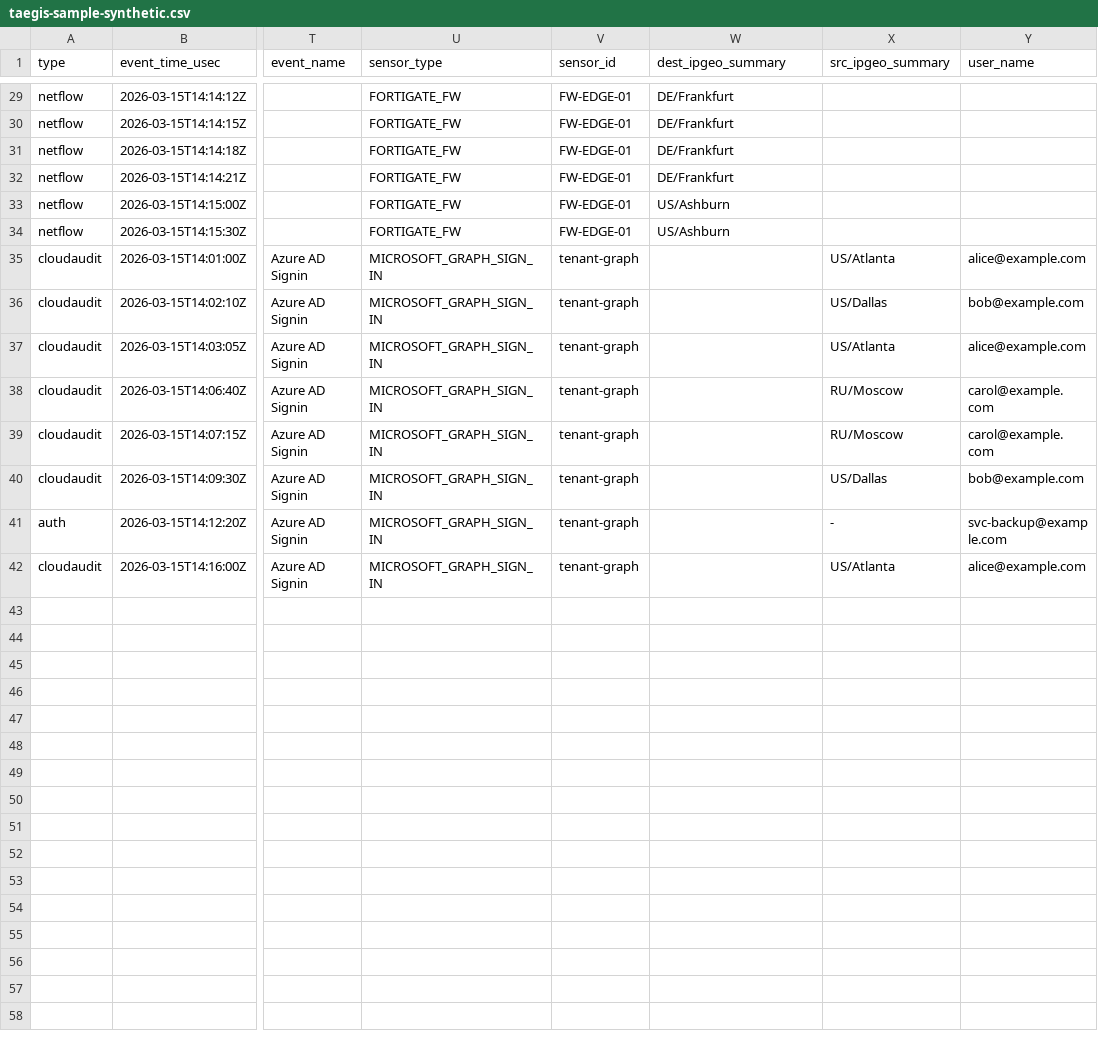
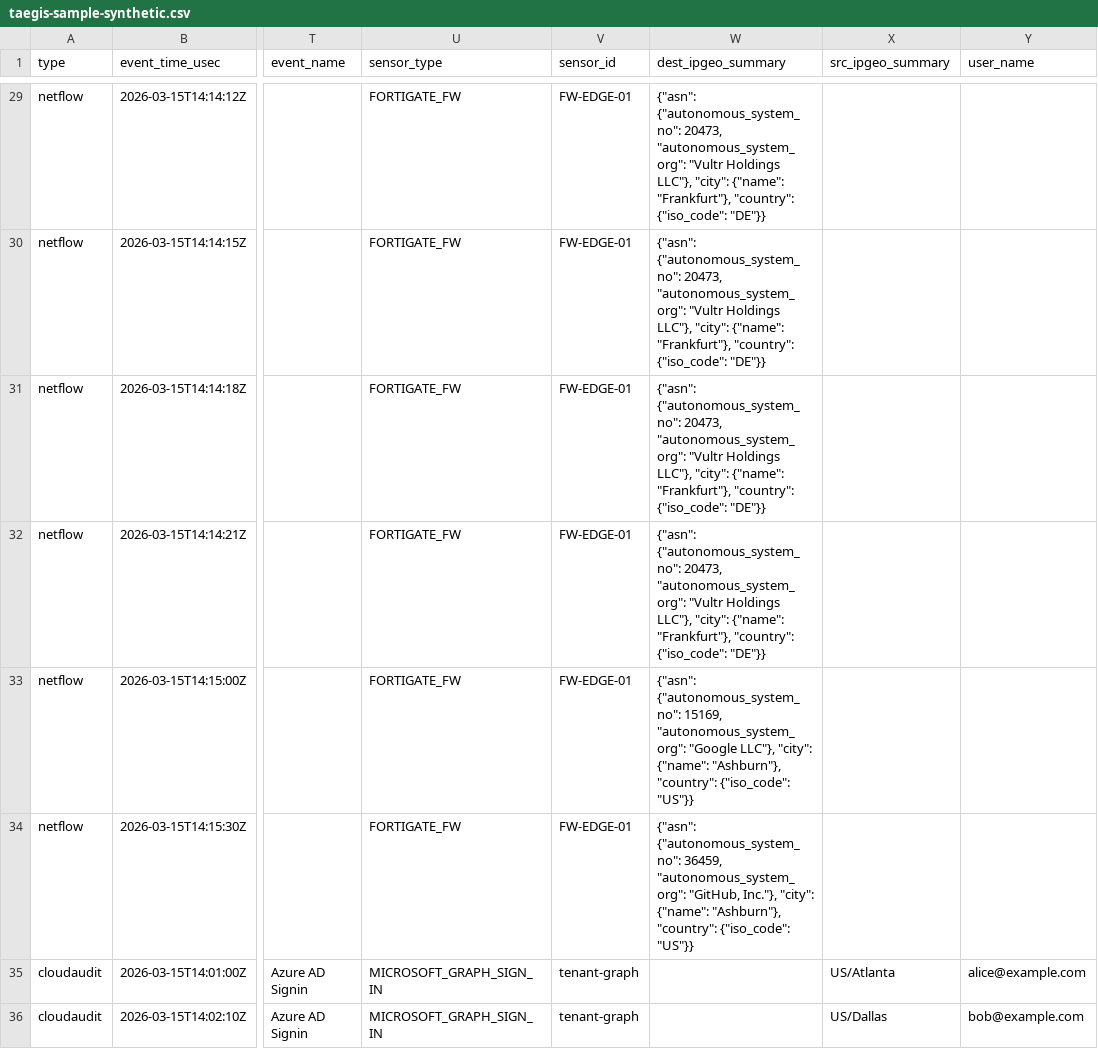
Before and after one commit to bpmorris22/taegis-xdr-analyzer, a CSV file: sample/taegis-sample-synthetic.csv, drawn as a sheet; only a part is shown, gaps mark what is left out; the shorter side is filled out with more unchanged rows; the diff covers the shown part only; the diff names each change by its address in the sheet, - before the commit and + after, or states it on an @@ line.

```diff
--- a/sample/taegis-sample-synthetic.csv
+++ b/sample/taegis-sample-synthetic.csv
-W29:W32 (dest_ipgeo_summary): DE/Frankfurt
+W29:W32 (dest_ipgeo_summary): {"asn": {"autonomous_system_no": 20473, "autonomous_system_org": "Vultr Holdings LLC"}, "city": {"name": "Frankfurt"}, "country": {"iso_code": "DE"}}
-W33 (dest_ipgeo_summary): US/Ashburn
+W33 (dest_ipgeo_summary): {"asn": {"autonomous_system_no": 15169, "autonomous_system_org": "Google LLC"}, "city": {"name": "Ashburn"}, "country": {"iso_code": "US"}}
-W34 (dest_ipgeo_summary): US/Ashburn
+W34 (dest_ipgeo_summary): {"asn": {"autonomous_system_no": 36459, "autonomous_system_org": "GitHub, Inc."}, "city": {"name": "Ashburn"}, "country": {"iso_code": "US"}}
```
Also changed, not shown: 27 edited cells elsewhere in this file, 6 other files.
